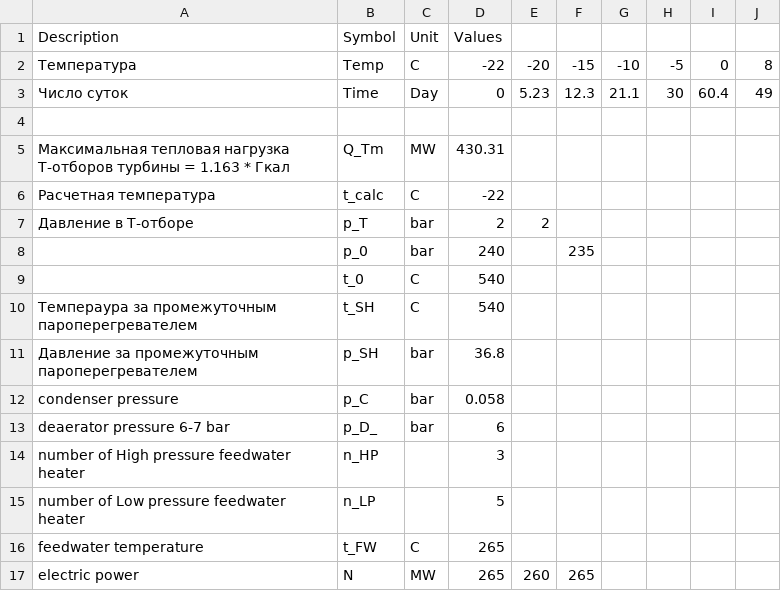
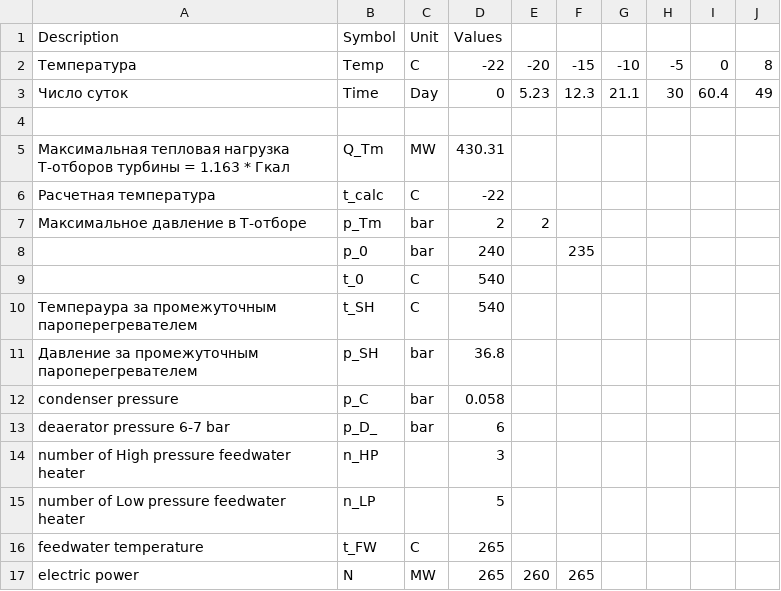
Before and after one commit to alexej520/steamturbinecalculation, a CSV file: source.csv, drawn as a sheet.

```diff
--- a/source.csv
+++ b/source.csv
@@ -6,3 +6,3 @@ Description,Symbol,Unit,Values,,,,,,
 Расчетная температура,t_calc,C,-22,,,,,,
-Давление в Т-отборе,p_T,bar,2,2,,,,,
+Максимальное давление в Т-отборе,p_Tm,bar,2,2,,,,,
 ,p_0,bar,240,,235,,,,
```
Also changed, not shown: 3 other files.
